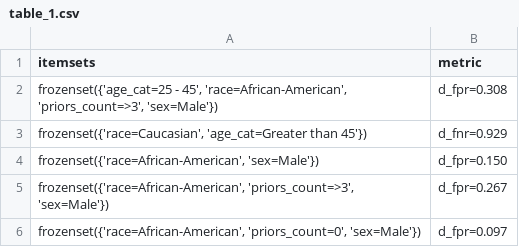
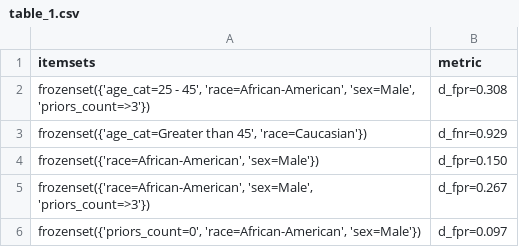
Before and after one commit to logan-nielsen/DivExplorer, a CSV file: output/tables/table_1.csv, drawn as a sheet.

```diff
--- a/output/tables/table_1.csv
+++ b/output/tables/table_1.csv
@@ -1,6 +1,6 @@
 itemsets,metric
-"frozenset({'age_cat=25 - 45', 'race=African-American', 'priors_count=>3', 'sex=Male'})",d_fpr=0.308
-"frozenset({'race=Caucasian', 'age_cat=Greater than 45'})",d_fnr=0.929
+"frozenset({'age_cat=25 - 45', 'race=African-American', 'sex=Male', 'priors_count=>3'})",d_fpr=0.308
+"frozenset({'age_cat=Greater than 45', 'race=Caucasian'})",d_fnr=0.929
 "frozenset({'race=African-American', 'sex=Male'})",d_fpr=0.150
-"frozenset({'race=African-American', 'priors_count=>3', 'sex=Male'})",d_fpr=0.267
-"frozenset({'race=African-American', 'priors_count=0', 'sex=Male'})",d_fpr=0.097
+"frozenset({'race=African-American', 'sex=Male', 'priors_count=>3'})",d_fpr=0.267
+"frozenset({'priors_count=0', 'race=African-American', 'sex=Male'})",d_fpr=0.097
```
Also changed, not shown: output/tables/students_patterns_all.csv, output/tables/students_patterns_top20.csv, 9 other files.
